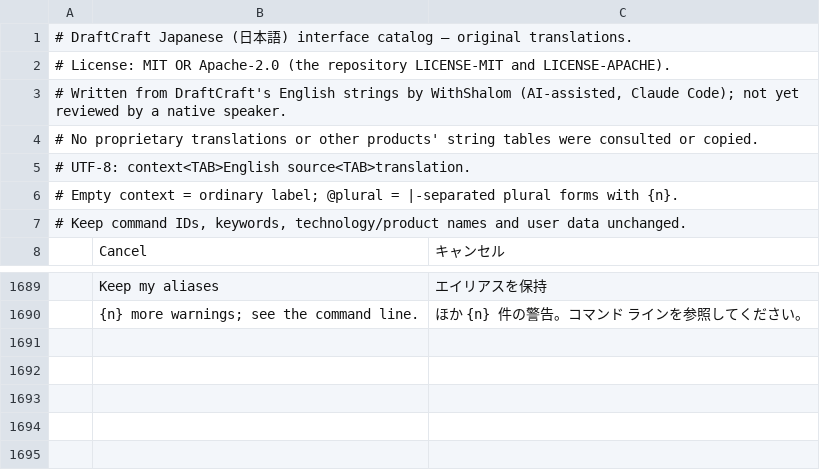
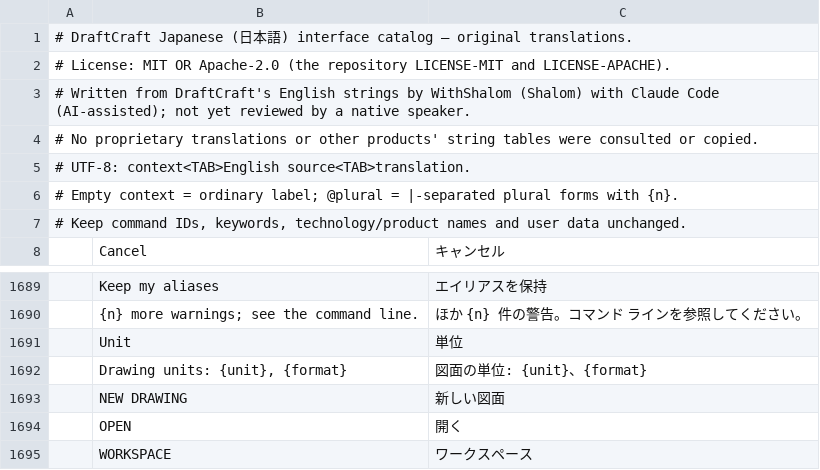
Before and after one commit to DraftCraft-DEV/DraftCraft, a TSV file: crates/ui-egui/src/i18n/ja.tsv, drawn as a sheet; only a part is shown, gaps mark what is left out.

```diff
--- a/crates/ui-egui/src/i18n/ja.tsv
+++ b/crates/ui-egui/src/i18n/ja.tsv
@@ -2,3 +2,3 @@
 # License: MIT OR Apache-2.0 (the repository LICENSE-MIT and LICENSE-APACHE).
-# Written from DraftCraft's English strings by WithShalom (AI-assisted, Claude Code); not yet reviewed by a native speaker.
+# Written from DraftCraft's English strings by WithShalom (Shalom) with Claude Code (AI-assisted); not yet reviewed by a native speaker.
 # No proprietary translations or other products' string tables were consulted or copied.
@@ -1690 +1690,6 @@
 	{n} more warnings; see the command line.	ほか {n} 件の警告。コマンド ラインを参照してください。
+	Unit	単位
+	Drawing units: {unit}, {format}	図面の単位: {unit}、{format}
+	NEW DRAWING	新しい図面
+	OPEN	開く
+	WORKSPACE	ワークスペース
```
Also changed, not shown: crates/ui-egui/src/i18n/az.tsv, crates/ui-egui/src/i18n/be.tsv, 34 other files.
